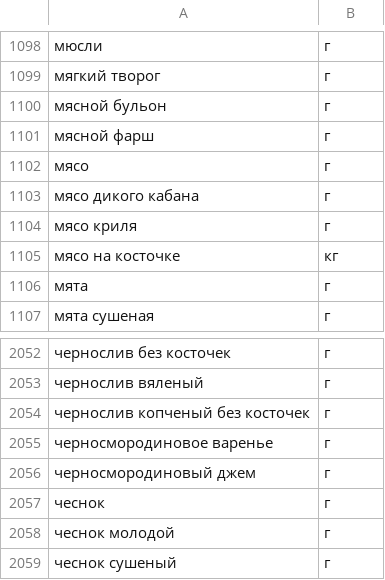
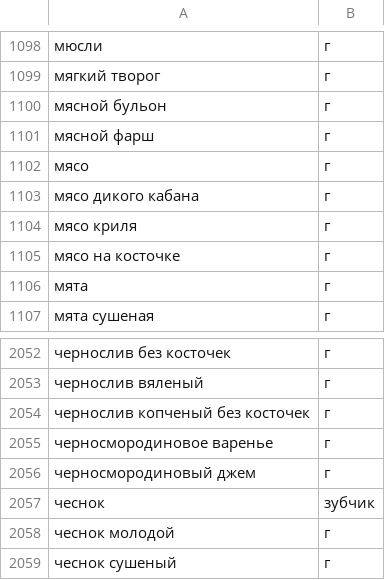
Before and after one commit to frost75-prog/foodgram-project-react, a CSV file: backend/ingredients.csv, drawn as a sheet; only a part is shown, gaps mark what is left out; the diff covers the shown part only.

```diff
--- a/backend/ingredients.csv
+++ b/backend/ingredients.csv
@@ -1104,3 +1104,3 @@
 мясо криля,г
-мясо на косточке,кг
+мясо на косточке,г
 мята,г
@@ -2056,3 +2056,3 @@
 черносмородиновый джем,г
-чеснок,г
+чеснок,зубчик
 чеснок молодой,г
```
Also changed, not shown: 10 edited cells elsewhere in this file, 4 other files.
